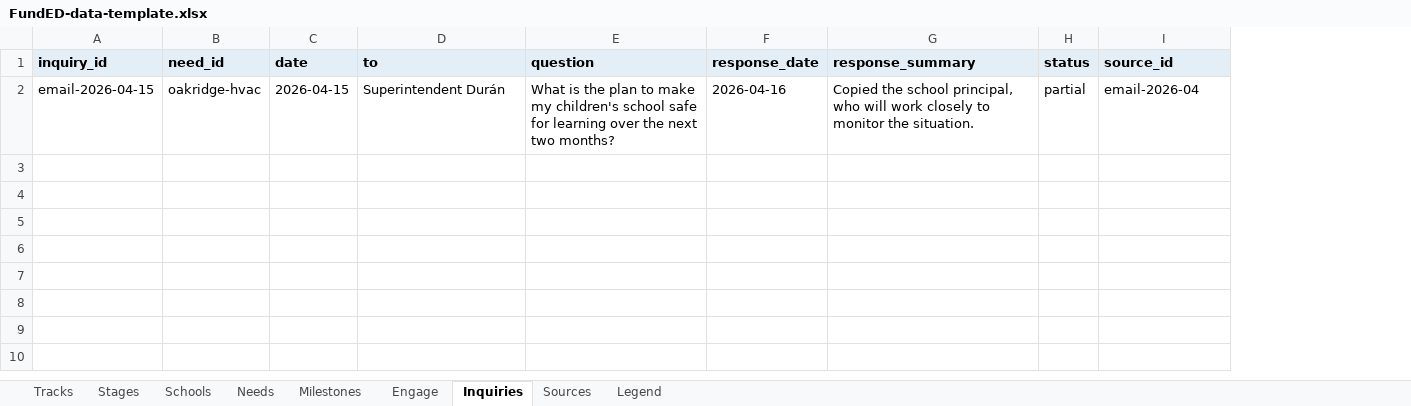
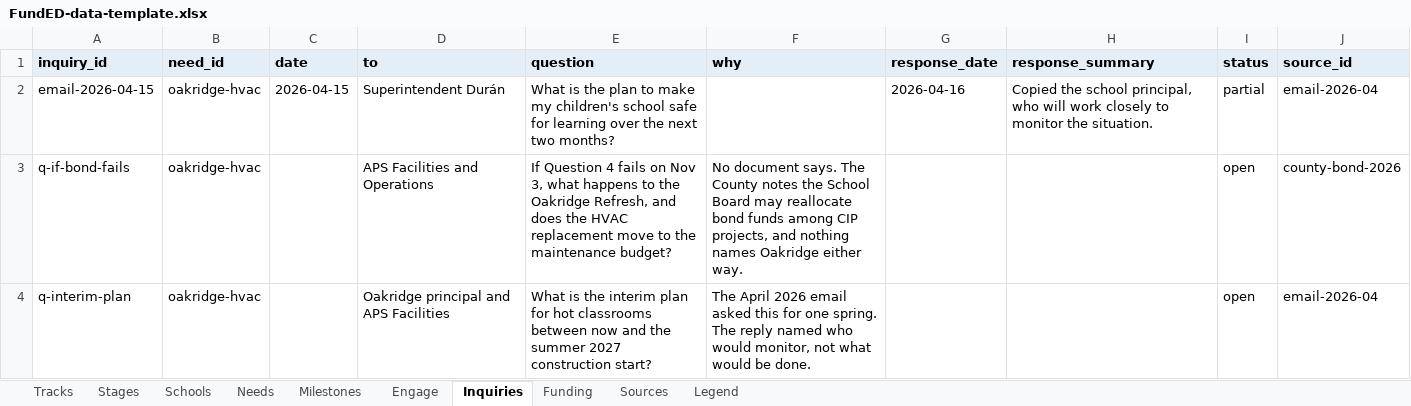
Before and after one commit to brabsmit/funded, an Excel workbook: data/FundED-data-template.xlsx, sheet Inquiries, drawn as a sheet; values as stored, in another font and other column widths than the file's, no borders; the diff names each change by its address in the sheet, - before the commit and + after, or states it on an @@ line.

```diff
--- a/data/FundED-data-template.xlsx (sheet Inquiries)
+++ b/data/FundED-data-template.xlsx (sheet Inquiries)
+sheet tab: Funding
+column F (why), empty
+row 3: q-if-bond-fails | oakridge-hvac |  | APS Facilities and Operations | If Question 4 fails on Nov 3, what happens to the Oakridge Refresh, and does the HVAC replacement move to the maintenance budget? | No document says. The County notes the School Board may reallocate bond funds among CIP projects, and nothing names Oakridge either way. |  |  | open | county-bond-2026
+row 4: q-interim-plan | oakridge-hvac |  | Oakridge principal and APS Facilities | What is the interim plan for hot classrooms between now and the summer 2027 construction start? | The April 2026 email asked this for one spring. The reply named who would monitor, not what would be done. |  |  | open | email-2026-04
```
Also changed, not shown: sheet Engage, sheet Legend, sheet Needs, sheet Sources, 35 other files.
